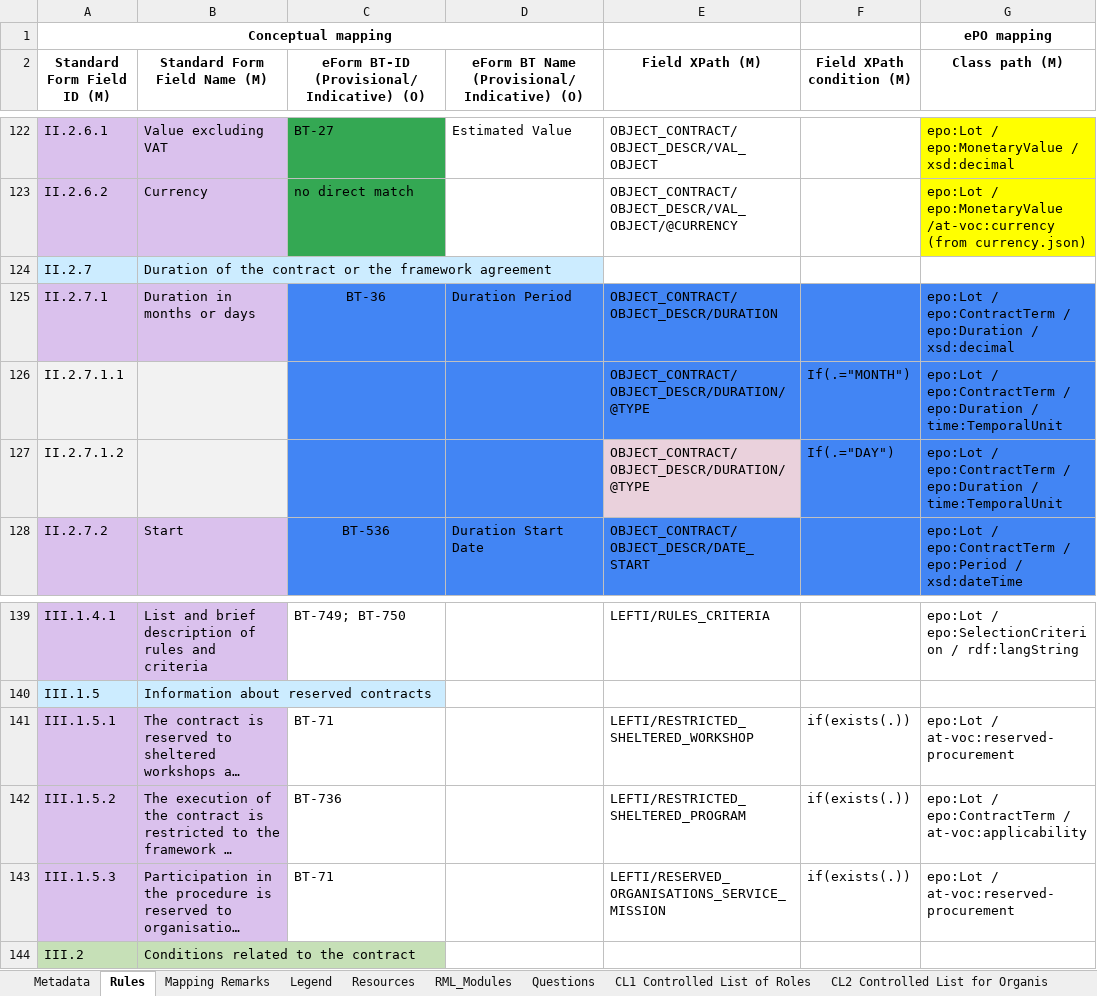
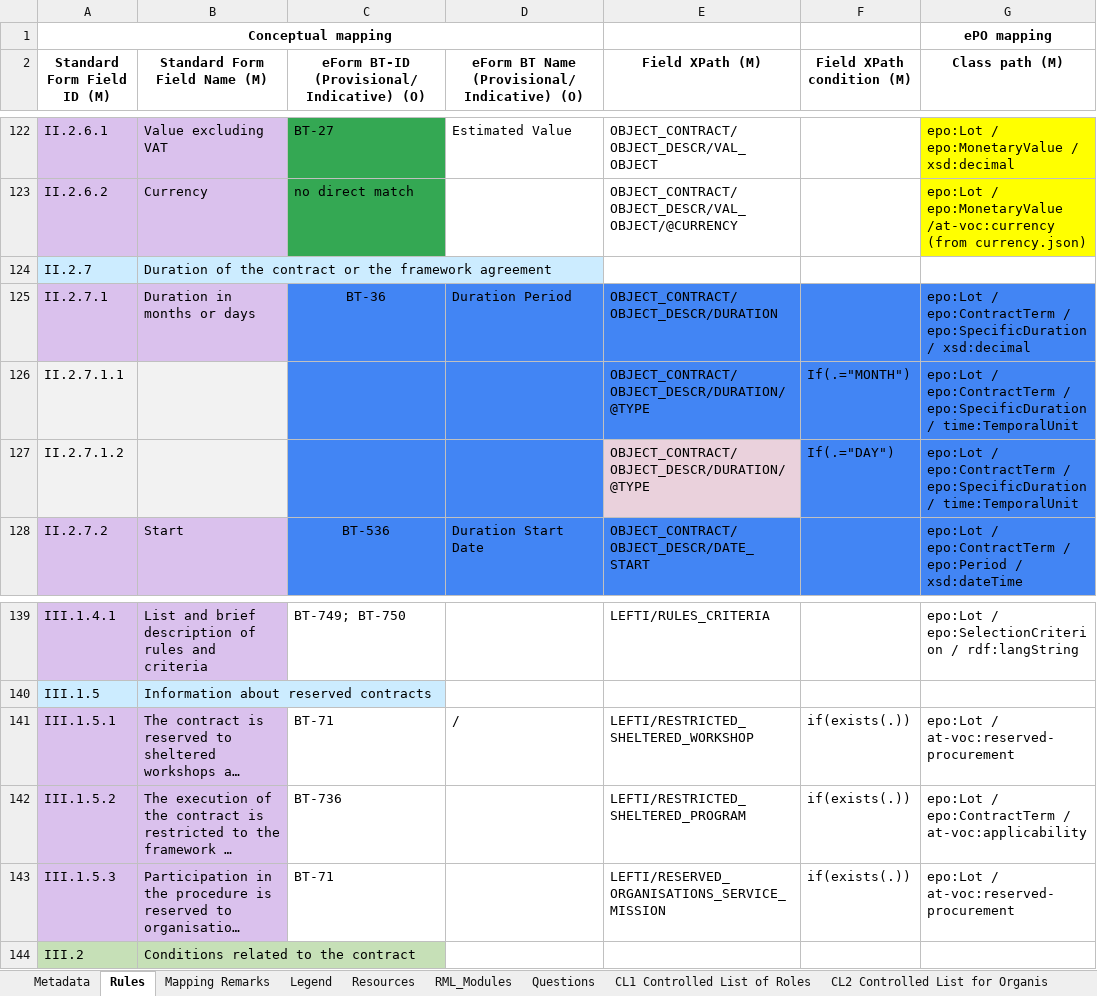
Before and after one commit to OP-TED/ted-rdf-mapping, an Excel workbook: mappings/package_F21/transformation/conceptual_mappings.xlsx, sheet Rules, drawn as a sheet; only a part is shown, gaps mark what is left out; long unchanged cells end in …; values as stored, in another font and other column widths than the file's, no borders; charts and pictures and conditional formats not drawn; the diff names each change by its address in the sheet, - before the commit and + after, or states it on an @@ line.

```diff
--- a/mappings/package_F21/transformation/conceptual_mappings.xlsx (sheet Rules)
+++ b/mappings/package_F21/transformation/conceptual_mappings.xlsx (sheet Rules)
-G125 (Class path (M)): …epo:ContractTerm / epo:Duration / xsd:decimal
+G125 (Class path (M)): …epo:ContractTerm / epo:SpecificDuration / xsd:decimal
-G126:G127 (Class path (M)): …epo:ContractTerm / epo:Duration / time:TemporalUnit
+G126:G127 (Class path (M)): …epo:ContractTerm / epo:SpecificDuration / time:TemporalUnit
-D141: (empty)
+D141: /
```
Also changed, not shown: sheet Metadata, mappings/package_F20/transformation/conceptual_mappings.xlsx, mappings/package_F22/transformation/conceptual_mappings.xlsx, 2 other files.
